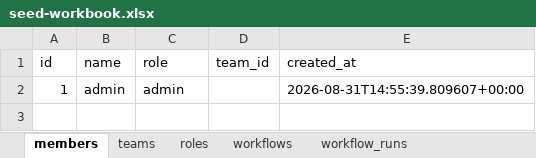
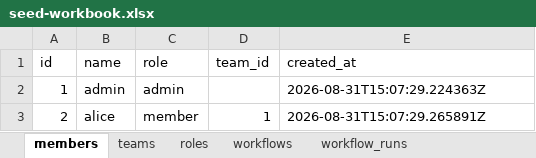
Before and after one commit to LuZhong-Li/gosim-demo-26, an Excel workbook: demo/seed-workbook.xlsx, sheet members, drawn as a sheet; values as stored, in another font and other column widths than the file's, no borders; the diff names each change by its address in the sheet, - before the commit and + after, or states it on an @@ line.

```diff
--- a/demo/seed-workbook.xlsx (sheet members)
+++ b/demo/seed-workbook.xlsx (sheet members)
-E2 (created_at): 2026-08-31T14:55:39.809607+00:00
+E2 (created_at): 2026-08-31T15:07:29.224363Z
+row 3: 2 | alice | member | 1 | 2026-08-31T15:07:29.265891Z
```
Also changed, not shown: sheet teams, sheet roles, 6 other files.
